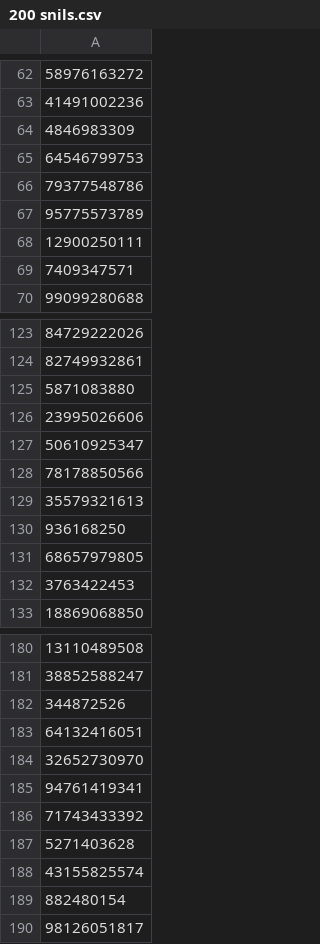
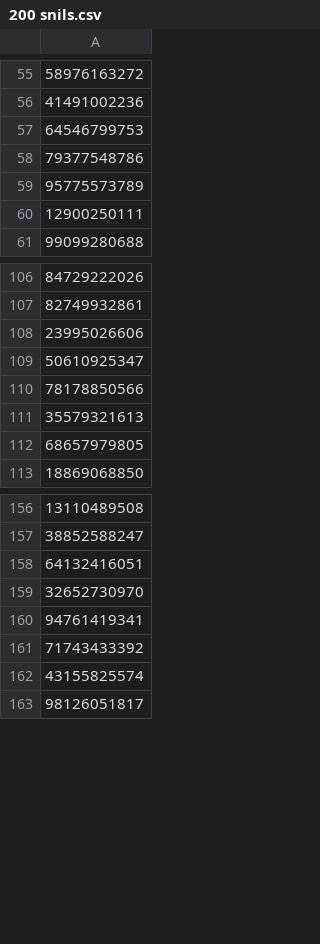
Before and after one commit to jazelmett/jmeter, a CSV file: 200 snils.csv, drawn as a sheet; only a part is shown, gaps mark what is left out; removed rows and columns are numbered as before the commit, all else as after; the diff covers the shown part only; the diff names each change by its address in the sheet, - before the commit and + after, or states it on an @@ line.

```diff
--- a/200 snils.csv
+++ b/200 snils.csv
-row 64: 4846983309
-row 69: 7409347571
-row 125: 5871083880
-row 130: 936168250
-row 132: 3763422453
-row 182: 344872526
-row 187: 5271403628
-row 189: 882480154
```
Also changed, not shown: 27 added rows, 19 removed rows and 3 edited cells elsewhere in this file, 2 other files.
